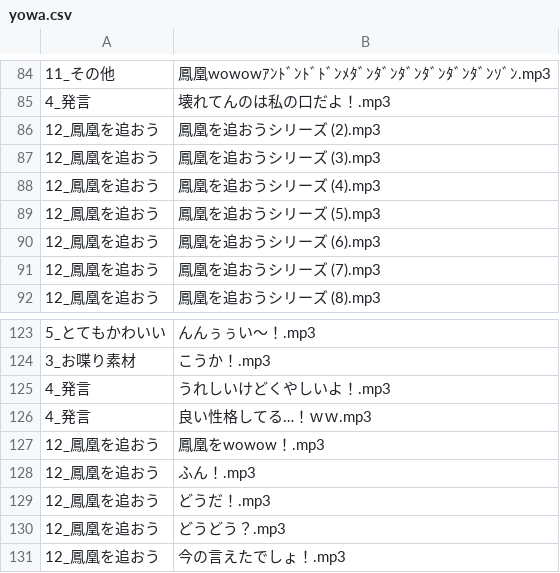
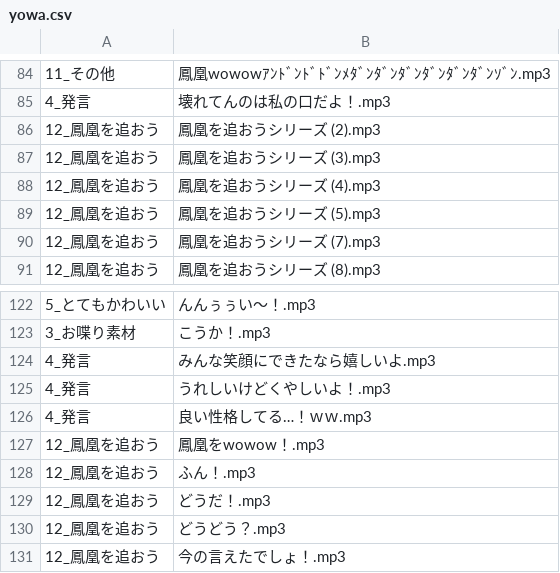
Before and after one commit to the96/lightup, a CSV file: yowa.csv, drawn as a sheet; only a part is shown, gaps mark what is left out; removed rows and columns are numbered as before the commit, all else as after; the diff names each change by its address in the sheet, - before the commit and + after, or states it on an @@ line.

Commit message:
Update yowa.csv

```diff
--- a/yowa.csv
+++ b/yowa.csv
-row 90: 12_鳳凰を追おう | 鳳凰を追おうシリーズ (6).mp3
+row 124: 4_発言 | みんな笑顔にできたなら嬉しいよ.mp3
```
